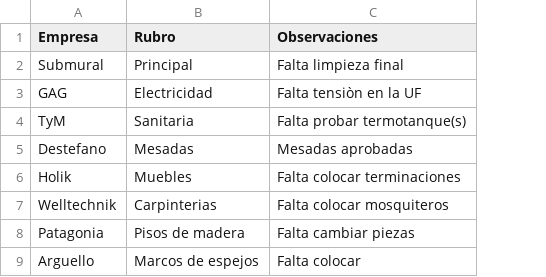
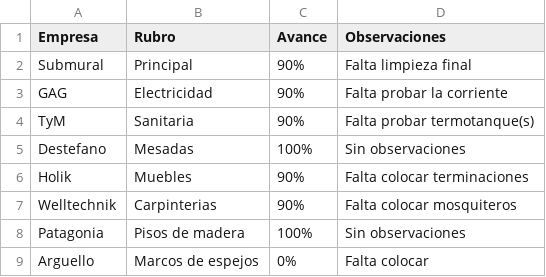
Before and after one commit to gtiscornia/CLSI_, a CSV file: data.csv, drawn as a sheet; addresses are those after the commit; the diff names each change by its address in the sheet, - before the commit and + after, or states it on an @@ line.

Commit message:
Update data.csv

```diff
--- a/data.csv
+++ b/data.csv
+column C (Avance), rows 2-9: 90% | 90% | 90% | 100% | 90% | 90% | 100% | 0%
-D3 (Observaciones): Falta tensiòn en la UF
+D3 (Observaciones): Falta probar la corriente
-D5 (Observaciones): Mesadas aprobadas
+D5 (Observaciones): Sin observaciones
-D8 (Observaciones): Falta cambiar piezas
+D8 (Observaciones): Sin observaciones
```
